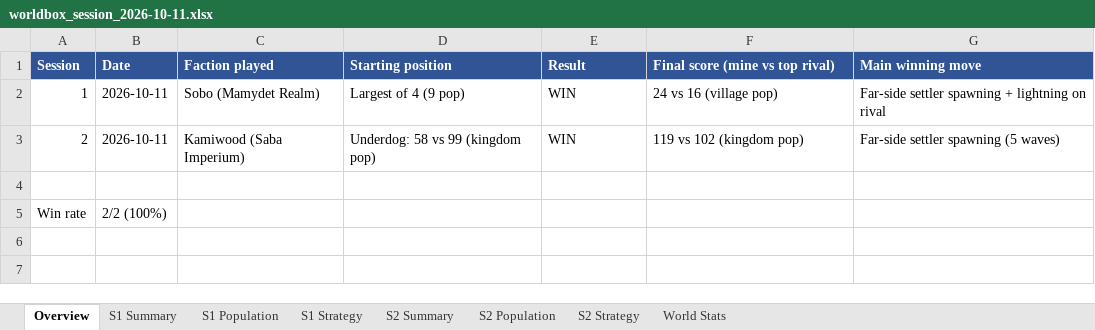
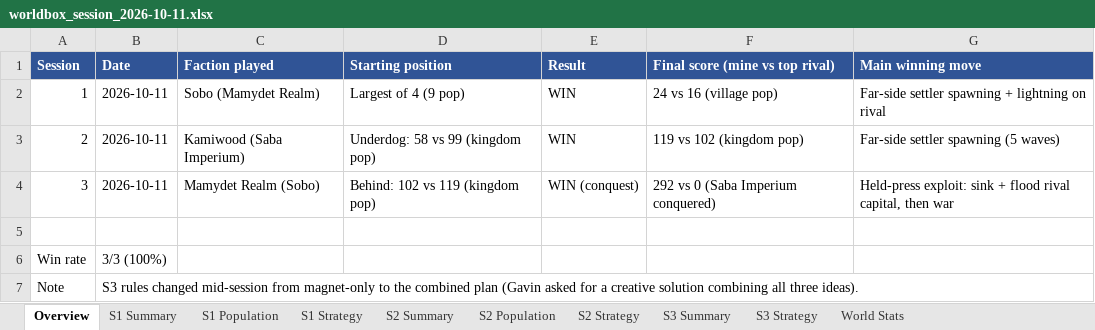
Before and after one commit to gavintkizer-bit/agent-sophia-i, an Excel workbook: training/experiments/worldbox_session_2026-10-11.xlsx, sheet Overview, drawn as a sheet; values as stored, in another font and other column widths than the file's, no borders; addresses are those after the commit; the diff names each change by its address in the sheet, - before the commit and + after, or states it on an @@ line.

Commit message:
WorldBox tests: add session 3 (conquest win via held-press exploit), 3/3 win rate [from side-panel Claude as Pocket Sophia]

```diff
--- a/training/experiments/worldbox_session_2026-10-11.xlsx (sheet Overview)
+++ b/training/experiments/worldbox_session_2026-10-11.xlsx (sheet Overview)
+sheet tab: S3 Summary
+sheet tab: S3 Strategy
+row 4: 3 | 2026-10-11 | Mamydet Realm (Sobo) | Behind: 102 vs 119 (kingdom pop) | WIN (conquest) | 292 vs 0 (Saba Imperium conquered) | Held-press exploit: sink + flood rival capital, then war
-B6 (Date): 2/2 (100%)
+B6 (Date): 3/3 (100%)
+row 7: Note | S3 rules changed mid-session from magnet-only to the combined plan (Gavin asked for a creative solution combining all three ideas).
```
Also changed, not shown: 1 other file.
